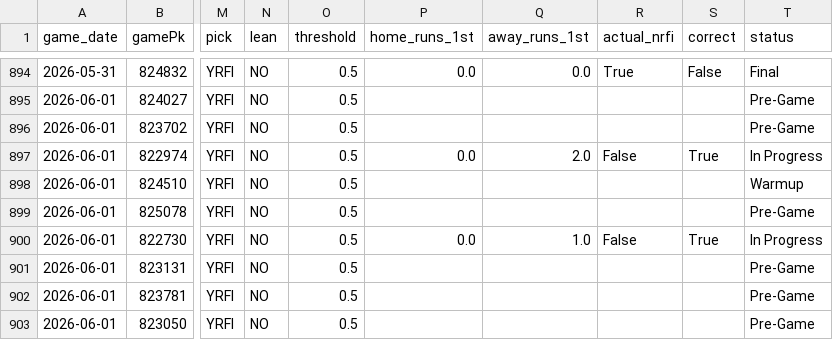
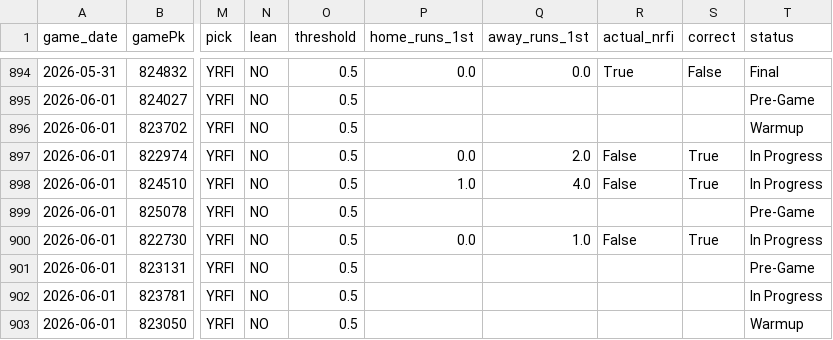
Before and after one commit to tyler-janak/TheBullpenBet, a CSV file: 2026_nrfi_accuracy.csv, drawn as a sheet; only a part is shown, gaps mark what is left out; the diff names each change by its address in the sheet, - before the commit and + after, or states it on an @@ line.

```diff
--- a/2026_nrfi_accuracy.csv
+++ b/2026_nrfi_accuracy.csv
-T896 (status): Pre-Game
+T896 (status): Warmup
-P898 (home_runs_1st): (empty)
+P898 (home_runs_1st): 1.0
-Q898 (away_runs_1st): (empty)
+Q898 (away_runs_1st): 4.0
-R898 (actual_nrfi): (empty)
+R898 (actual_nrfi): False
-S898 (correct): (empty)
+S898 (correct): True
-T898 (status): Warmup
+T898 (status): In Progress
-T902 (status): Pre-Game
+T902 (status): In Progress
-T903 (status): Pre-Game
+T903 (status): Warmup
```
Also changed, not shown: 2026_picks_accuracy.csv, outputs/today_bets_to_make.csv, 3 other files.
